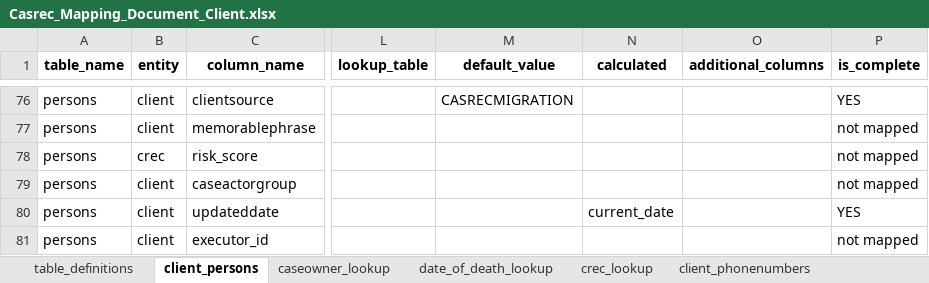
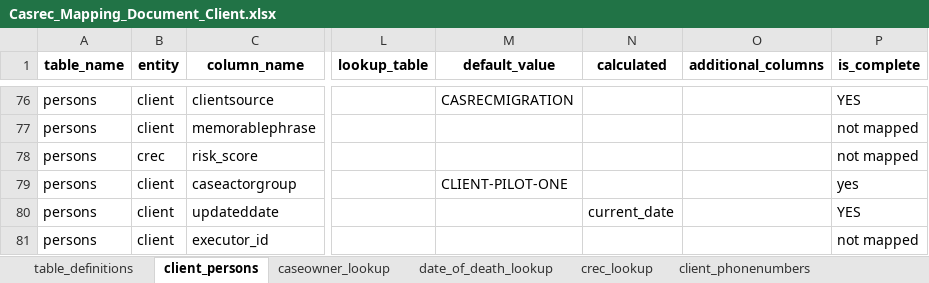
Before and after one commit to ministryofjustice/opg-data-casrec-migration, an Excel workbook: migration_steps/shared/mapping_spreadsheet/Casrec_Mapping_Document_Client.xlsx, sheet client_persons, drawn as a sheet; only a part is shown, gaps mark what is left out; values as stored, in another font and other column widths than the file's, no borders; the diff names each change by its address in the sheet, - before the commit and + after, or states it on an @@ line.

Commit message:
Set client.caseactorgroup to CLIENT-PILOT-ONE

```diff
--- a/migration_steps/shared/mapping_spreadsheet/Casrec_Mapping_Document_Client.xlsx (sheet client_persons)
+++ b/migration_steps/shared/mapping_spreadsheet/Casrec_Mapping_Document_Client.xlsx (sheet client_persons)
-M79 (default_value): (empty)
+M79 (default_value): CLIENT-PILOT-ONE
-P79 (is_complete): not mapped
+P79 (is_complete): yes
```
Also changed, not shown: 3 other files.
